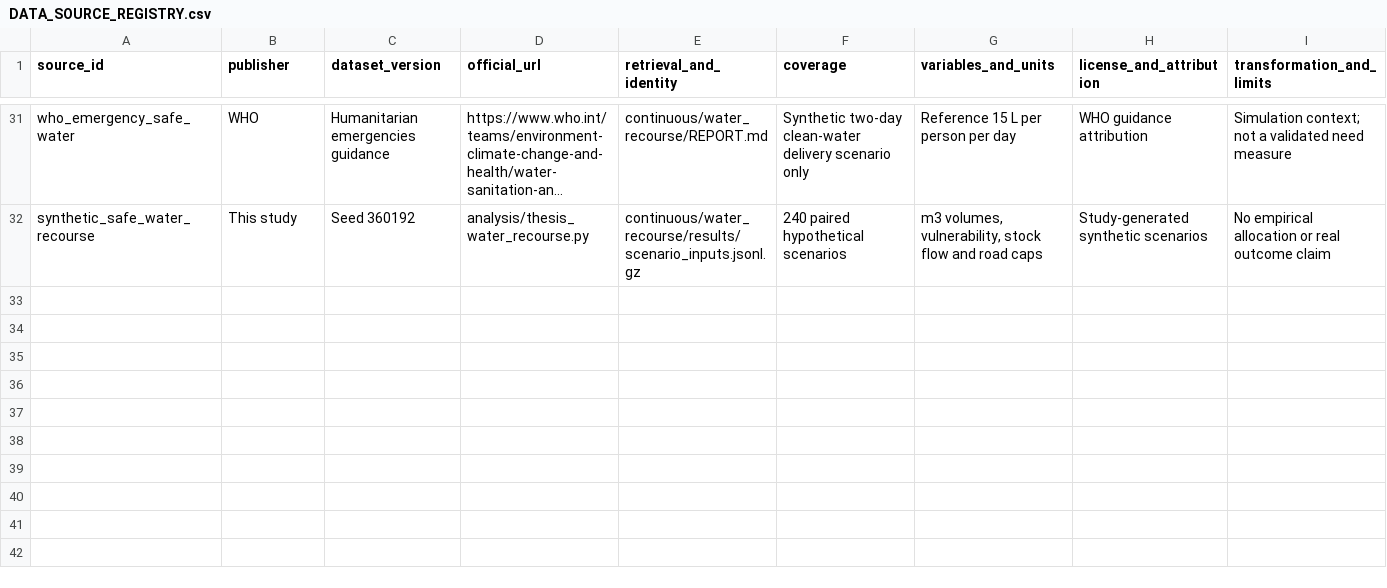
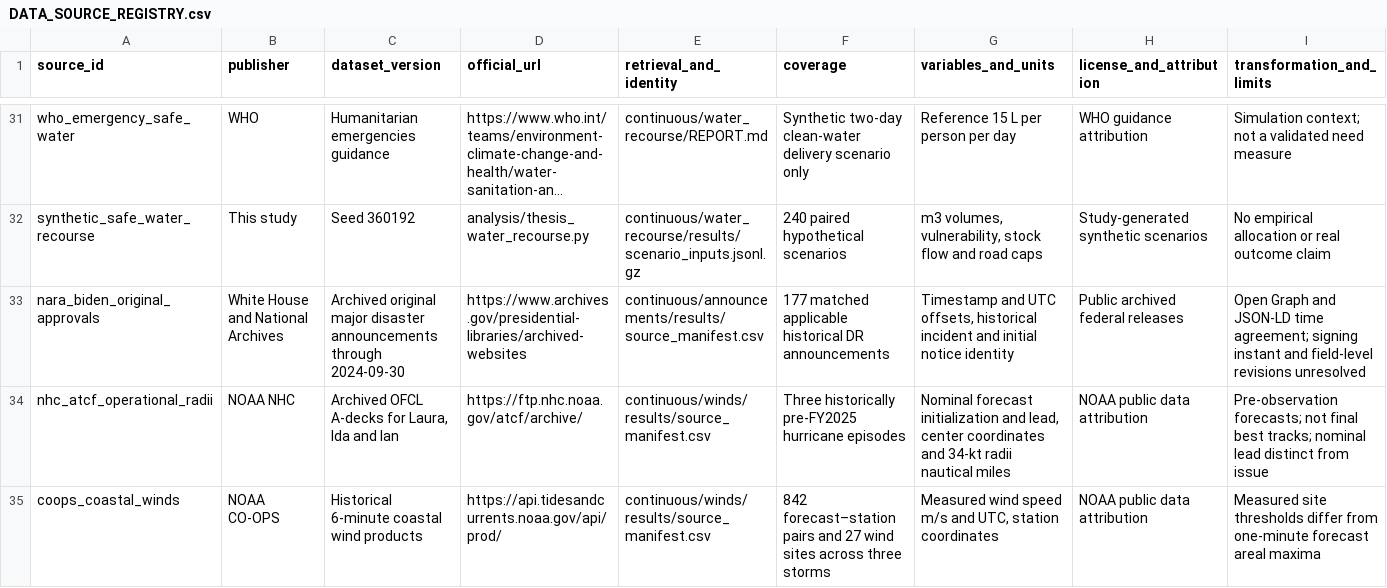
Before and after one commit to leonmarienga/ML-thesis, a CSV file: research/DATA_SOURCE_REGISTRY.csv, drawn as a sheet; only a part is shown, gaps mark what is left out; long unchanged cells end in …; the diff names each change by its address in the sheet, - before the commit and + after, or states it on an @@ line.

Commit message:
Integrate original publication and operational wind verification evidence

```diff
--- a/research/DATA_SOURCE_REGISTRY.csv
+++ b/research/DATA_SOURCE_REGISTRY.csv
+row 33: nara_biden_original_approvals | White House and National Archives | Archived original major disaster announcements through 2024-09-30 | https://www.archives.gov/presidential-libraries/archived-websites | continuous/announcements/results/source_manifest.csv | 177 matched applicable historical DR announcements | Timestamp and UTC offsets, historical incident and initial notice identity | Public archived federal releases | Open Graph and JSON-LD time agreement; signing instant and field-level revisions unresolved
+row 34: nhc_atcf_operational_radii | NOAA NHC | Archived OFCL A-decks for Laura, Ida and Ian | https://ftp.nhc.noaa.gov/atcf/archive/ | continuous/winds/results/source_manifest.csv | Three historically pre-FY2025 hurricane episodes | Nominal forecast initialization and lead, center coordinates and 34-kt radii nautical miles | NOAA public data attribution | Pre-observation forecasts; not final best tracks; nominal lead distinct from issue
+row 35: coops_coastal_winds | NOAA CO-OPS | Historical 6-minute coastal wind products | https://api.tidesandcurrents.noaa.gov/api/prod/ | continuous/winds/results/source_manifest.csv | 842 forecast–station pairs and 27 wind sites across three storms | Measured wind speed m/s and UTC, station coordinates | NOAA public data attribution | Measured site thresholds differ from one-minute forecast areal maxima
```
Also changed, not shown: research/continuous/announcements/results/announcement_identity_audit.csv, research/continuous/announcements/results/source_manifest.csv, 8 other files.
